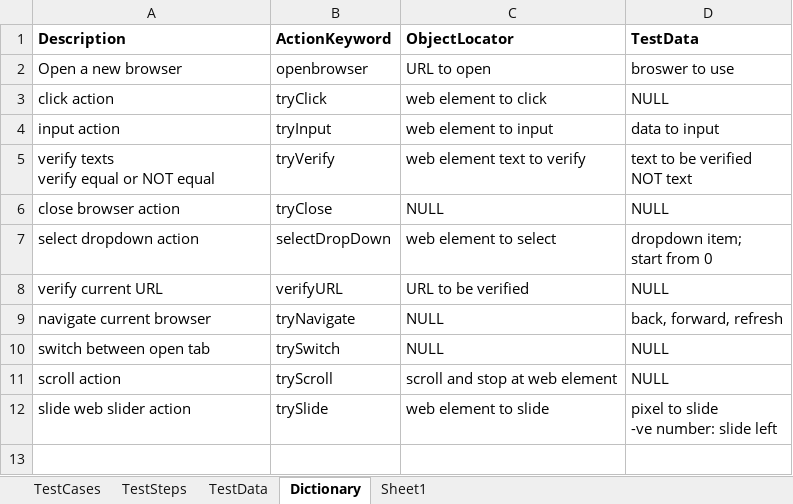
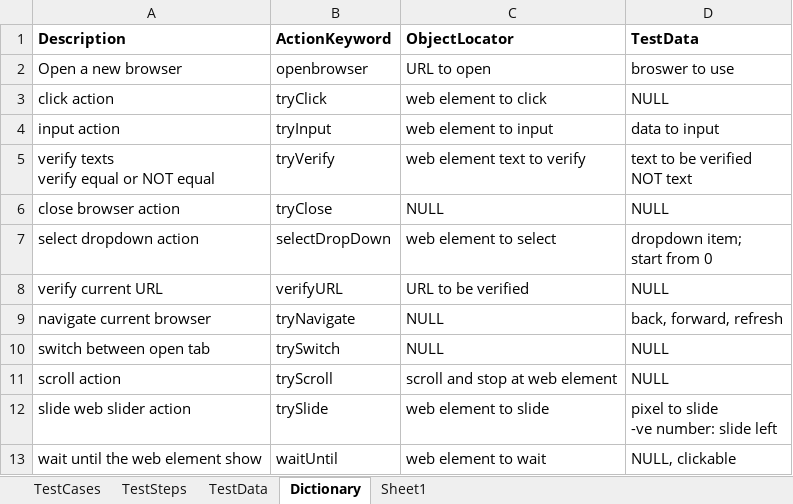
Before and after one commit to ziyilam/automation, an Excel workbook: src/dataEngine/DataEngine.xlsx, sheet Dictionary, drawn as a sheet; values as stored, in another font and other column widths than the file's, no borders; the diff names each change by its address in the sheet, - before the commit and + after, or states it on an @@ line.

```diff
--- a/src/dataEngine/DataEngine.xlsx (sheet Dictionary)
+++ b/src/dataEngine/DataEngine.xlsx (sheet Dictionary)
+row 13: wait until the web element show | waitUntil | web element to wait | NULL, clickable
```
Also changed, not shown: sheet TestSteps, sheet TestCases, 1 other file.
